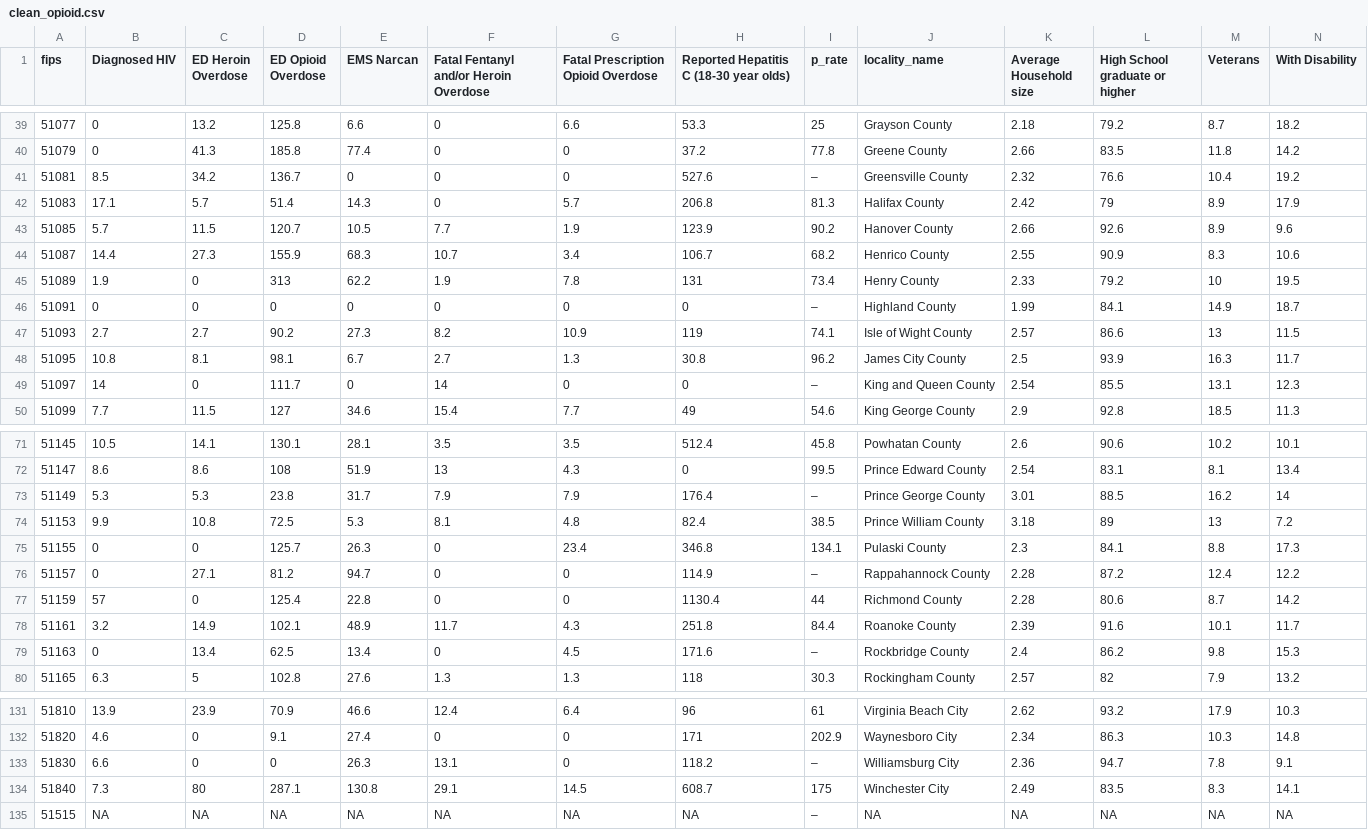
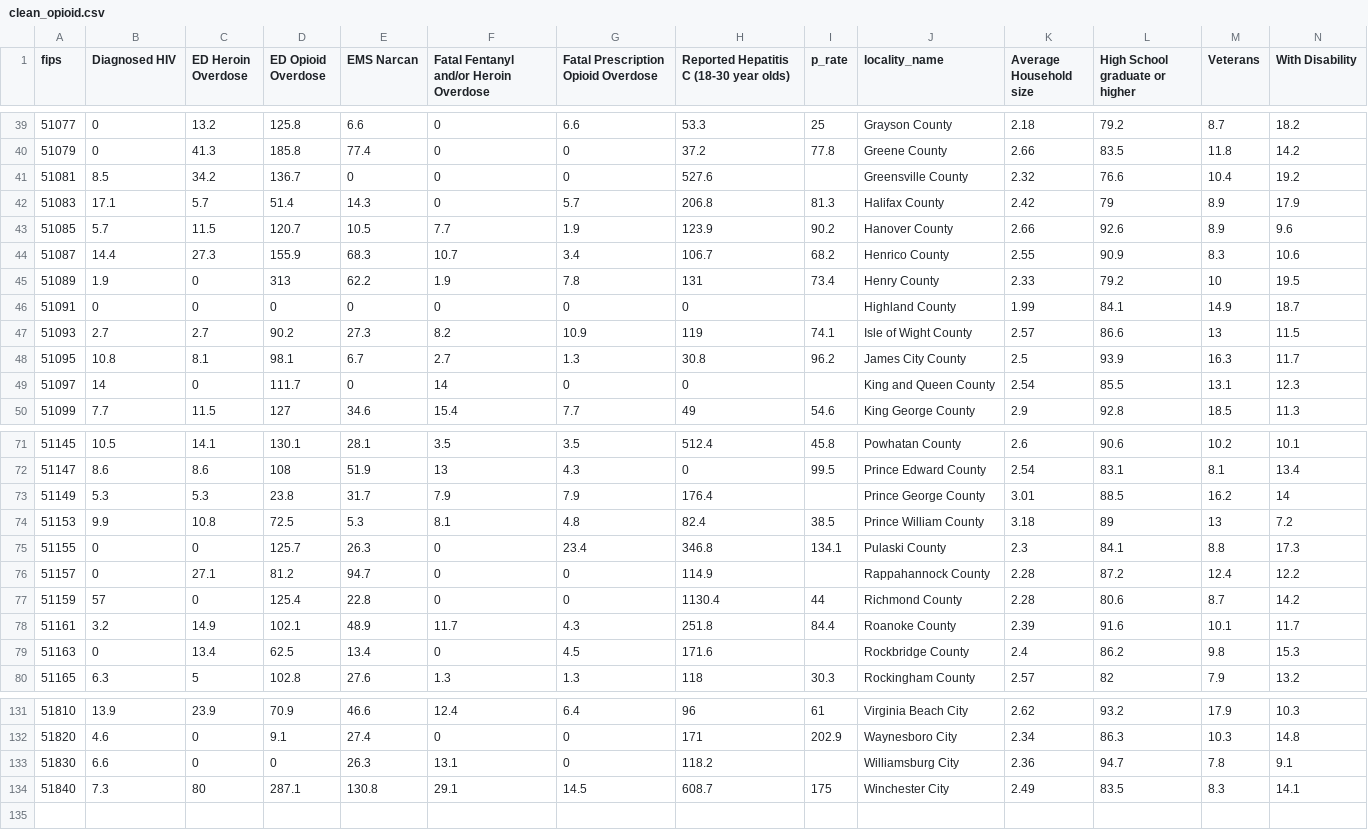
Before and after one commit to rohitmusti/ML-Final-Project, a CSV file: clean_opioid.csv, drawn as a sheet; only a part is shown, gaps mark what is left out; rows hold the shown columns only; the diff covers the shown part only; the diff names each change by its address in the sheet, - before the commit and + after, or states it on an @@ line.

Commit message:
More data cleaning + linear/polynomial regression

```diff
--- a/clean_opioid.csv
+++ b/clean_opioid.csv
-I41 (p_rate): –
+I41 (p_rate): (empty)
-I46 (p_rate): –
+I46 (p_rate): (empty)
-I49 (p_rate): –
+I49 (p_rate): (empty)
-I73 (p_rate): –
+I73 (p_rate): (empty)
-I76 (p_rate): –
+I76 (p_rate): (empty)
-I79 (p_rate): –
+I79 (p_rate): (empty)
-I133 (p_rate): –
+I133 (p_rate): (empty)
-row 135: 51515 | NA | NA | NA | NA | NA | NA | NA | – | NA | NA | NA | NA | NA
```
Also changed, not shown: 4 edited cells elsewhere in this file, 1 other file.
